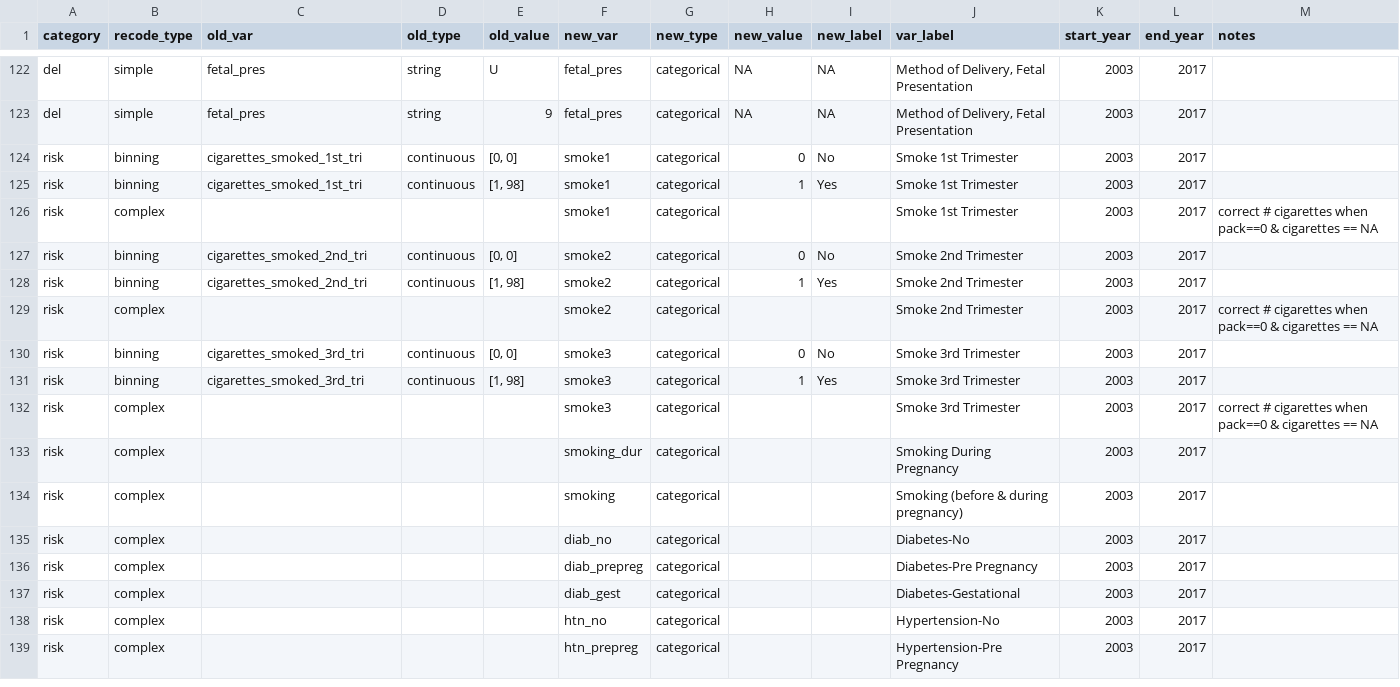
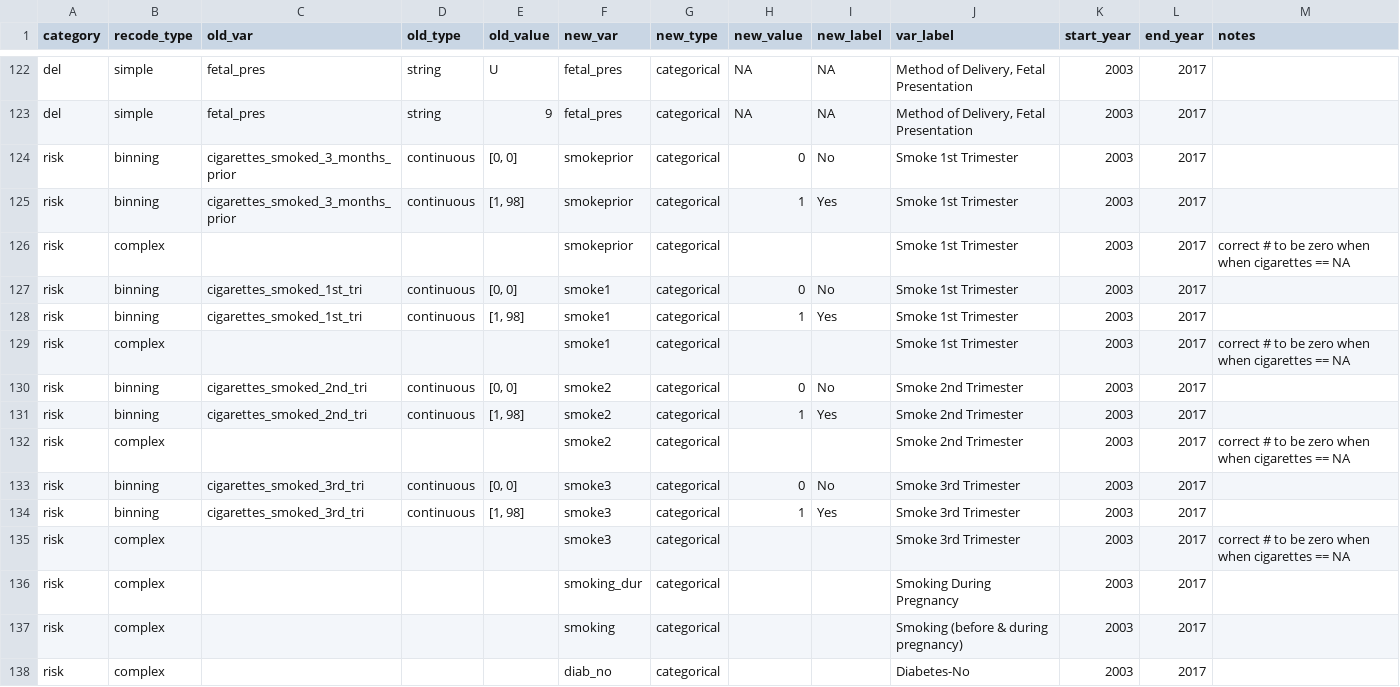
Before and after one commit to jfontestad/DOHdata, a CSV file: ETL/birth/ref/ref.bir_recodes_simple.csv, drawn as a sheet; only a part is shown, gaps mark what is left out; the shorter side is filled out with more unchanged rows.

Commit message:
Added cigarettes_smoked_3_months_prior >> smokeprior

```diff
--- a/ETL/birth/ref/ref.bir_recodes_simple.csv
+++ b/ETL/birth/ref/ref.bir_recodes_simple.csv
@@ -123,11 +123,14 @@ del,simple,fetal_pres,string,U,fetal_pres,categorical,NA,NA,"Method of Delivery,
 del,simple,fetal_pres,string,9,fetal_pres,categorical,NA,NA,"Method of Delivery, Fetal Presentation",2003,2017,
+risk,binning,cigarettes_smoked_3_months_prior,continuous,"[0, 0]",smokeprior,categorical,0,No,Smoke 1st Trimester,2003,2017,
+risk,binning,cigarettes_smoked_3_months_prior,continuous,"[1, 98]",smokeprior,categorical,1,Yes,Smoke 1st Trimester,2003,2017,
+risk,complex,,,,smokeprior,categorical,,,Smoke 1st Trimester,2003,2017,correct # to be zero when when cigarettes == NA
 risk,binning,cigarettes_smoked_1st_tri,continuous,"[0, 0]",smoke1,categorical,0,No,Smoke 1st Trimester,2003,2017,
 risk,binning,cigarettes_smoked_1st_tri,continuous,"[1, 98]",smoke1,categorical,1,Yes,Smoke 1st Trimester,2003,2017,
-risk,complex,,,,smoke1,categorical,,,Smoke 1st Trimester,2003,2017,correct # cigarettes when pack==0 & cigarettes == NA
+risk,complex,,,,smoke1,categorical,,,Smoke 1st Trimester,2003,2017,correct # to be zero when when cigarettes == NA
 risk,binning,cigarettes_smoked_2nd_tri,continuous,"[0, 0]",smoke2,categorical,0,No,Smoke 2nd Trimester,2003,2017,
 risk,binning,cigarettes_smoked_2nd_tri,continuous,"[1, 98]",smoke2,categorical,1,Yes,Smoke 2nd Trimester,2003,2017,
-risk,complex,,,,smoke2,categorical,,,Smoke 2nd Trimester,2003,2017,correct # cigarettes when pack==0 & cigarettes == NA
+risk,complex,,,,smoke2,categorical,,,Smoke 2nd Trimester,2003,2017,correct # to be zero when when cigarettes == NA
 risk,binning,cigarettes_smoked_3rd_tri,continuous,"[0, 0]",smoke3,categorical,0,No,Smoke 3rd Trimester,2003,2017,
 risk,binning,cigarettes_smoked_3rd_tri,continuous,"[1, 98]",smoke3,categorical,1,Yes,Smoke 3rd Trimester,2003,2017,
-risk,complex,,,,smoke3,categorical,,,Smoke 3rd Trimester,2003,2017,correct # cigarettes when pack==0 & cigarettes == NA
+risk,complex,,,,smoke3,categorical,,,Smoke 3rd Trimester,2003,2017,correct # to be zero when when cigarettes == NA
 risk,complex,,,,smoking_dur,categorical,,,Smoking During Pregnancy,2003,2017,
```
